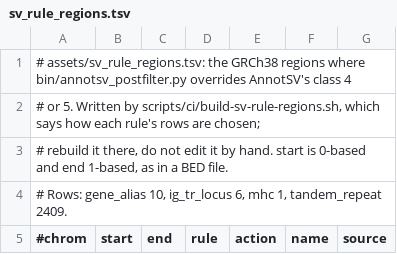
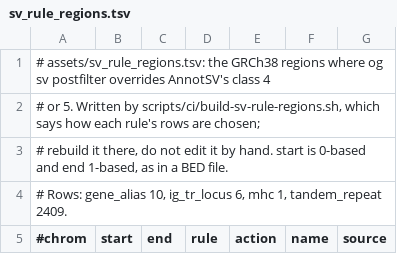
Before and after one commit to GeiserX/OwnGenome, a TSV file: assets/sv_rule_regions.tsv, drawn as a sheet; only a part is shown.

Commit message:
docs(sv): name og sv add-callers and og sv postfilter where step 05 is described
Bead: pgp-bs9u.28

```diff
--- a/assets/sv_rule_regions.tsv
+++ b/assets/sv_rule_regions.tsv
@@ -1,2 +1,2 @@
-# assets/sv_rule_regions.tsv: the GRCh38 regions where bin/annotsv_postfilter.py overrides AnnotSV's class 4
+# assets/sv_rule_regions.tsv: the GRCh38 regions where og sv postfilter overrides AnnotSV's class 4
 # or 5. Written by scripts/ci/build-sv-rule-regions.sh, which says how each rule's rows are chosen;
```
Also changed, not shown: 6 other files.
